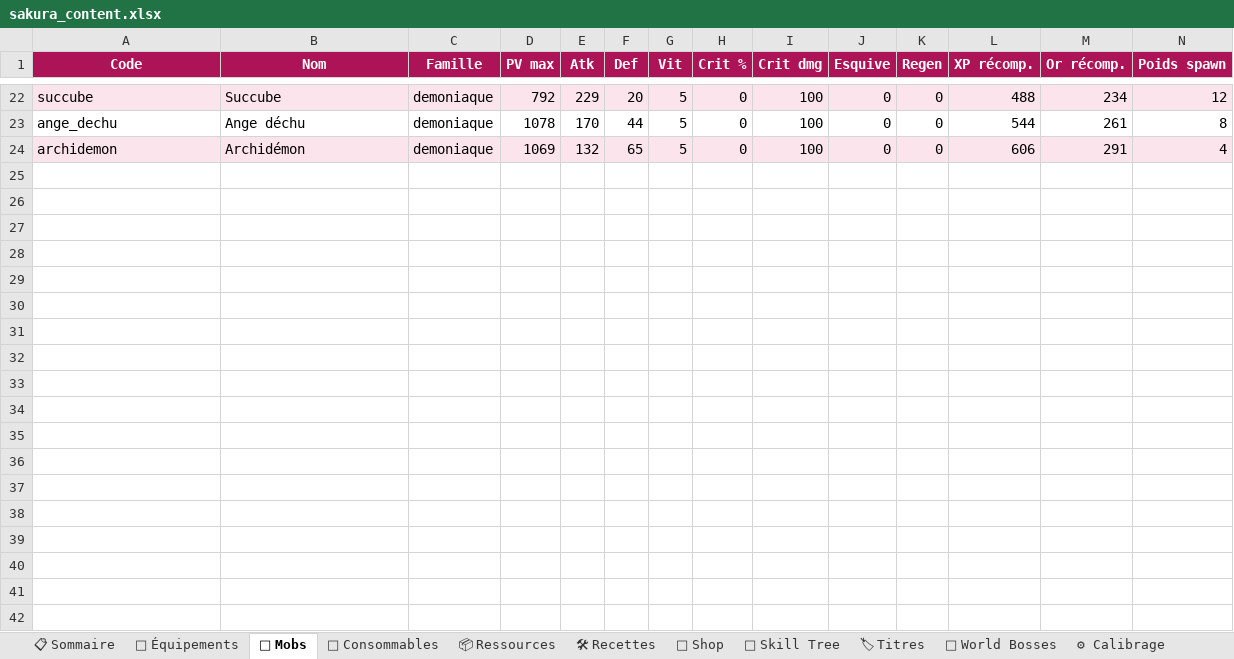
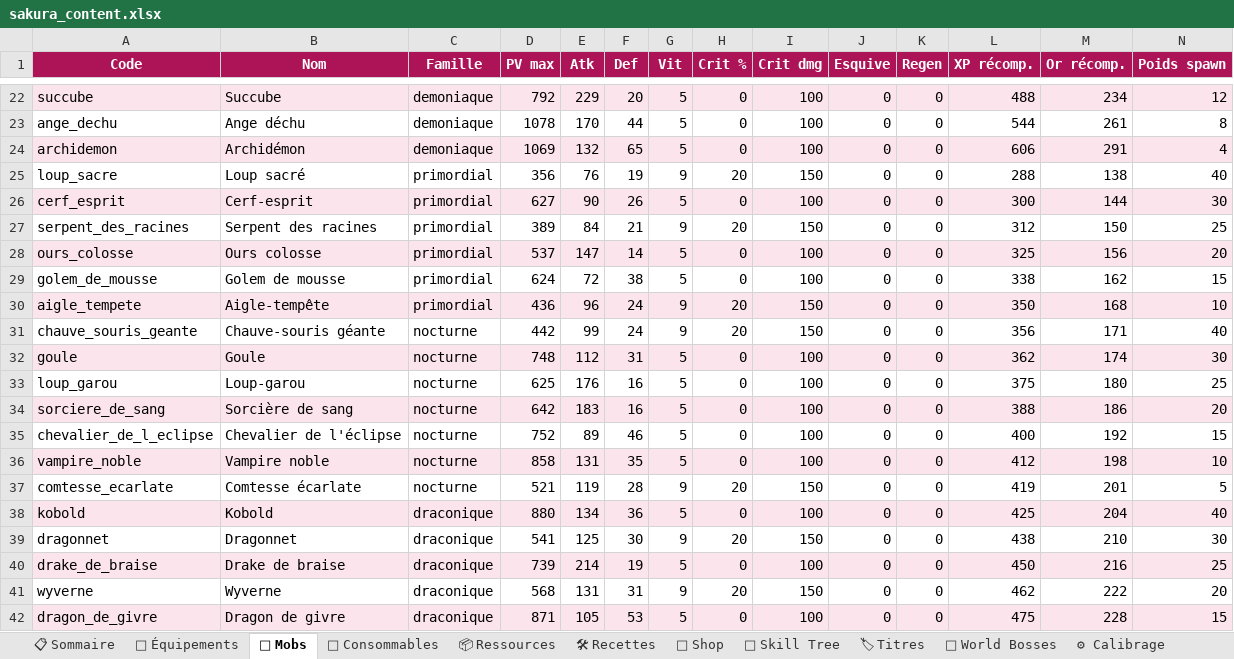
Before and after one commit to AltanDURAN/SakuraLeveling, an Excel workbook: docs/sakura_content.xlsx, sheet 👹 Mobs, drawn as a sheet; only a part is shown, gaps mark what is left out; values as stored, in another font and other column widths than the file's, no borders; conditional formats not drawn; rows hold the shown columns only; the diff covers the shown part only; the diff names each change by its address in the sheet, - before the commit and + after, or states it on an @@ line.

```diff
--- a/docs/sakura_content.xlsx (sheet 👹 Mobs)
+++ b/docs/sakura_content.xlsx (sheet 👹 Mobs)
+row 25: loup_sacre | Loup sacré | primordial | 356 | 76 | 19 | 9 | 20 | 150 | 0 | 0 | 288 | 138 | 40
+row 26: cerf_esprit | Cerf-esprit | primordial | 627 | 90 | 26 | 5 | 0 | 100 | 0 | 0 | 300 | 144 | 30
+row 27: serpent_des_racines | Serpent des racines | primordial | 389 | 84 | 21 | 9 | 20 | 150 | 0 | 0 | 312 | 150 | 25
+row 28: ours_colosse | Ours colosse | primordial | 537 | 147 | 14 | 5 | 0 | 100 | 0 | 0 | 325 | 156 | 20
+row 29: golem_de_mousse | Golem de mousse | primordial | 624 | 72 | 38 | 5 | 0 | 100 | 0 | 0 | 338 | 162 | 15
+row 30: aigle_tempete | Aigle-tempête | primordial | 436 | 96 | 24 | 9 | 20 | 150 | 0 | 0 | 350 | 168 | 10
+row 31: chauve_souris_geante | Chauve-souris géante | nocturne | 442 | 99 | 24 | 9 | 20 | 150 | 0 | 0 | 356 | 171 | 40
+row 32: goule | Goule | nocturne | 748 | 112 | 31 | 5 | 0 | 100 | 0 | 0 | 362 | 174 | 30
+row 33: loup_garou | Loup-garou | nocturne | 625 | 176 | 16 | 5 | 0 | 100 | 0 | 0 | 375 | 180 | 25
+row 34: sorciere_de_sang | Sorcière de sang | nocturne | 642 | 183 | 16 | 5 | 0 | 100 | 0 | 0 | 388 | 186 | 20
+row 35: chevalier_de_l_eclipse | Chevalier de l'éclipse | nocturne | 752 | 89 | 46 | 5 | 0 | 100 | 0 | 0 | 400 | 192 | 15
+row 36: vampire_noble | Vampire noble | nocturne | 858 | 131 | 35 | 5 | 0 | 100 | 0 | 0 | 412 | 198 | 10
+row 37: comtesse_ecarlate | Comtesse écarlate | nocturne | 521 | 119 | 28 | 9 | 20 | 150 | 0 | 0 | 419 | 201 | 5
+row 38: kobold | Kobold | draconique | 880 | 134 | 36 | 5 | 0 | 100 | 0 | 0 | 425 | 204 | 40
+row 39: dragonnet | Dragonnet | draconique | 541 | 125 | 30 | 9 | 20 | 150 | 0 | 0 | 438 | 210 | 30
+row 40: drake_de_braise | Drake de braise | draconique | 739 | 214 | 19 | 5 | 0 | 100 | 0 | 0 | 450 | 216 | 25
+row 41: wyverne | Wyverne | draconique | 568 | 131 | 31 | 9 | 20 | 150 | 0 | 0 | 462 | 222 | 20
+row 42: dragon_de_givre | Dragon de givre | draconique | 871 | 105 | 53 | 5 | 0 | 100 | 0 | 0 | 475 | 228 | 15
```
Also changed, not shown: 9 added rows elsewhere in this sheet, sheet 🎽 Équipements, sheet 📦 Ressources, sheet 📋 Sommaire, 19 other files.
